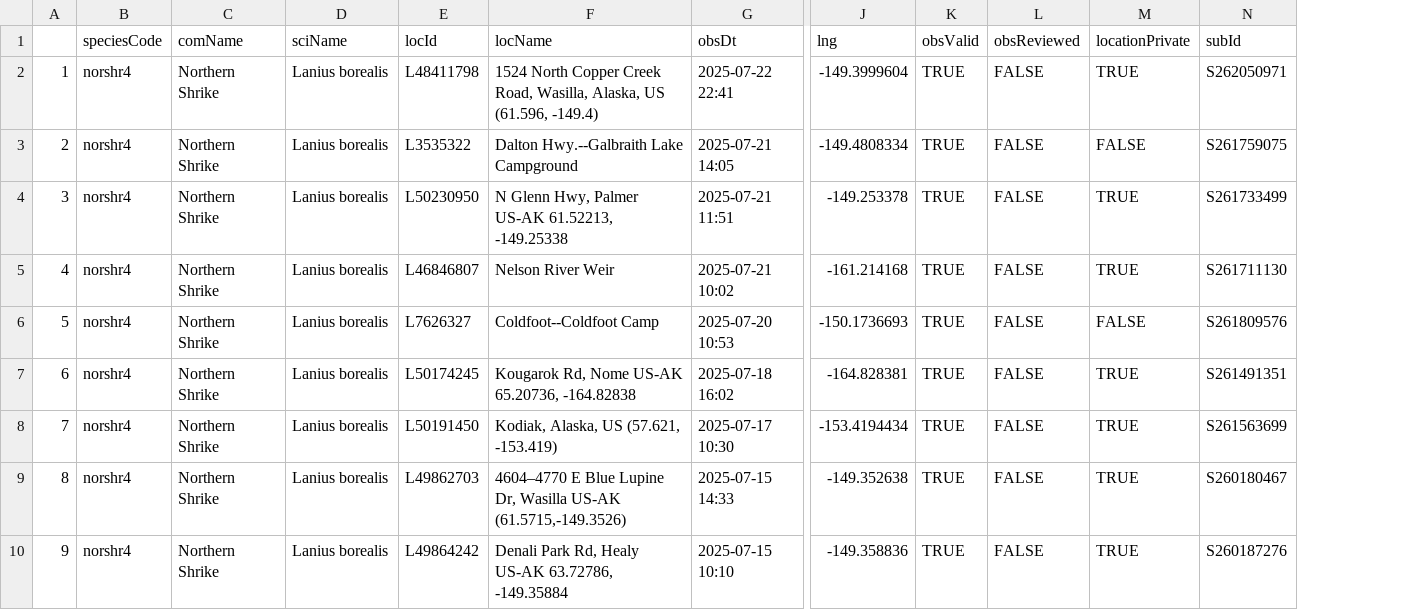
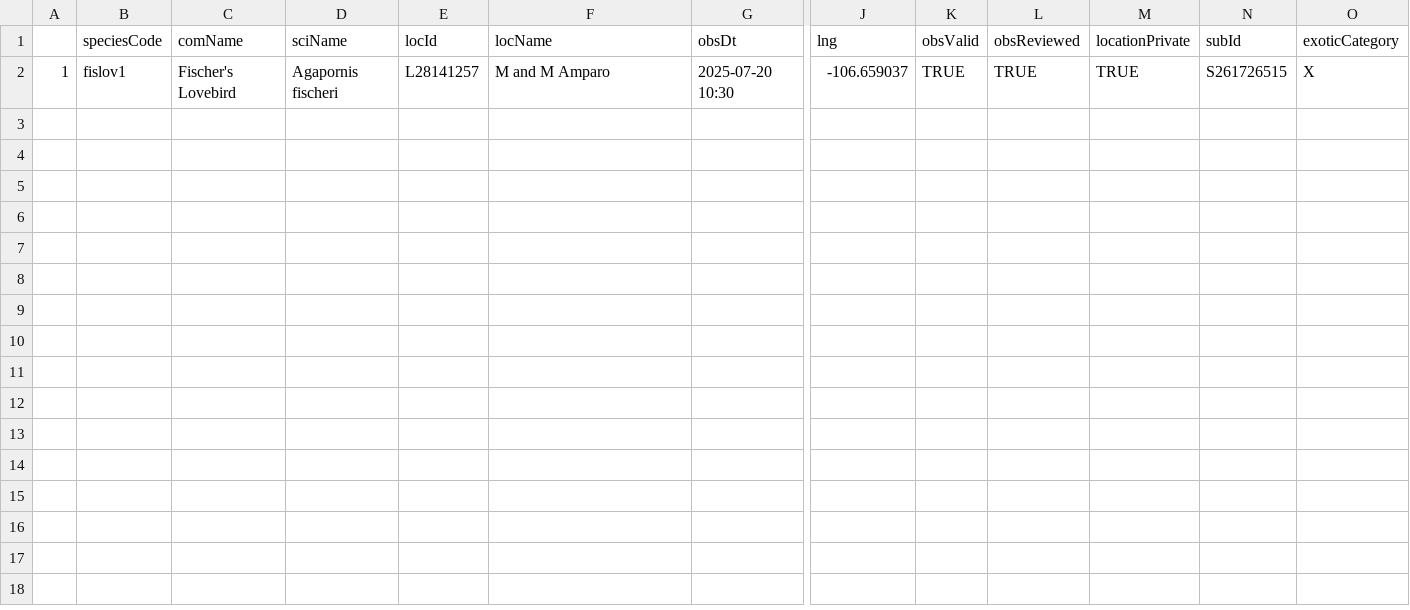
Before and after one commit to jsm425/BirdNerd, a CSV file: BirdSightingLists/level5Sightings.csv, drawn as a sheet; only a part is shown, gaps mark what is left out; removed rows and columns are numbered as before the commit, all else as after; rows hold the shown columns only; the diff names each change by its address in the sheet, - before the commit and + after, or states it on an @@ line.

```diff
--- a/BirdSightingLists/level5Sightings.csv
+++ b/BirdSightingLists/level5Sightings.csv
-column A, empty
+column A, empty
+column O (exoticCategory), empty
-row 2: 1 | norshr4 | Northern Shrike | Lanius borealis | L48411798 | 1524 North Copper Creek Road, Wasilla, Alaska, US (61.596, -149.4) | 2025-07-22 22:41 | -149.3999604 | TRUE | FALSE | TRUE | S262050971
-row 3: 2 | norshr4 | Northern Shrike | Lanius borealis | L3535322 | Dalton Hwy.--Galbraith Lake Campground | 2025-07-21 14:05 | -149.4808334 | TRUE | FALSE | FALSE | S261759075
-row 4: 3 | norshr4 | Northern Shrike | Lanius borealis | L50230950 | N Glenn Hwy, Palmer US-AK 61.52213, -149.25338 | 2025-07-21 11:51 | -149.253378 | TRUE | FALSE | TRUE | S261733499
-row 5: 4 | norshr4 | Northern Shrike | Lanius borealis | L46846807 | Nelson River Weir | 2025-07-21 10:02 | -161.214168 | TRUE | FALSE | TRUE | S261711130
-row 6: 5 | norshr4 | Northern Shrike | Lanius borealis | L7626327 | Coldfoot--Coldfoot Camp | 2025-07-20 10:53 | -150.1736693 | TRUE | FALSE | FALSE | S261809576
-row 7: 6 | norshr4 | Northern Shrike | Lanius borealis | L50174245 | Kougarok Rd, Nome US-AK 65.20736, -164.82838 | 2025-07-18 16:02 | -164.828381 | TRUE | FALSE | TRUE | S261491351
-row 8: 7 | norshr4 | Northern Shrike | Lanius borealis | L50191450 | Kodiak, Alaska, US (57.621, -153.419) | 2025-07-17 10:30 | -153.4194434 | TRUE | FALSE | TRUE | S261563699
-row 9: 8 | norshr4 | Northern Shrike | Lanius borealis | L49862703 | 4604–4770 E Blue Lupine Dr, Wasilla US-AK (61.5715,-149.3526) | 2025-07-15 14:33 | -149.352638 | TRUE | FALSE | TRUE | S260180467
-row 10: 9 | norshr4 | Northern Shrike | Lanius borealis | L49864242 | Denali Park Rd, Healy US-AK 63.72786, -149.35884 | 2025-07-15 10:10 | -149.358836 | TRUE | FALSE | TRUE | S260187276
+row 2: 1 | fislov1 | Fischer's Lovebird | Agapornis fischeri | L28141257 | M and M Amparo | 2025-07-20 10:30 | -106.659037 | TRUE | TRUE | TRUE | S261726515 | X
```
Also changed, not shown: BirdSightingLists/level3Sightings.csv, BirdSightingLists/level4Sightings.csv, 2 other files.
